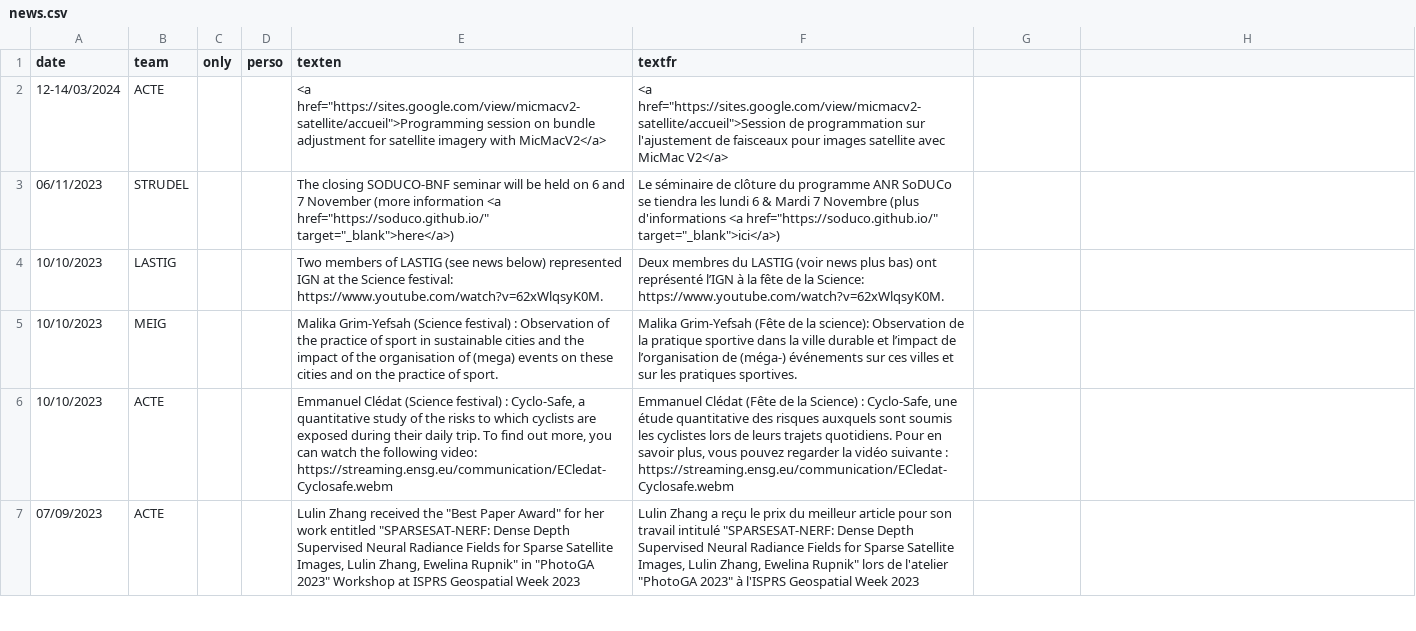
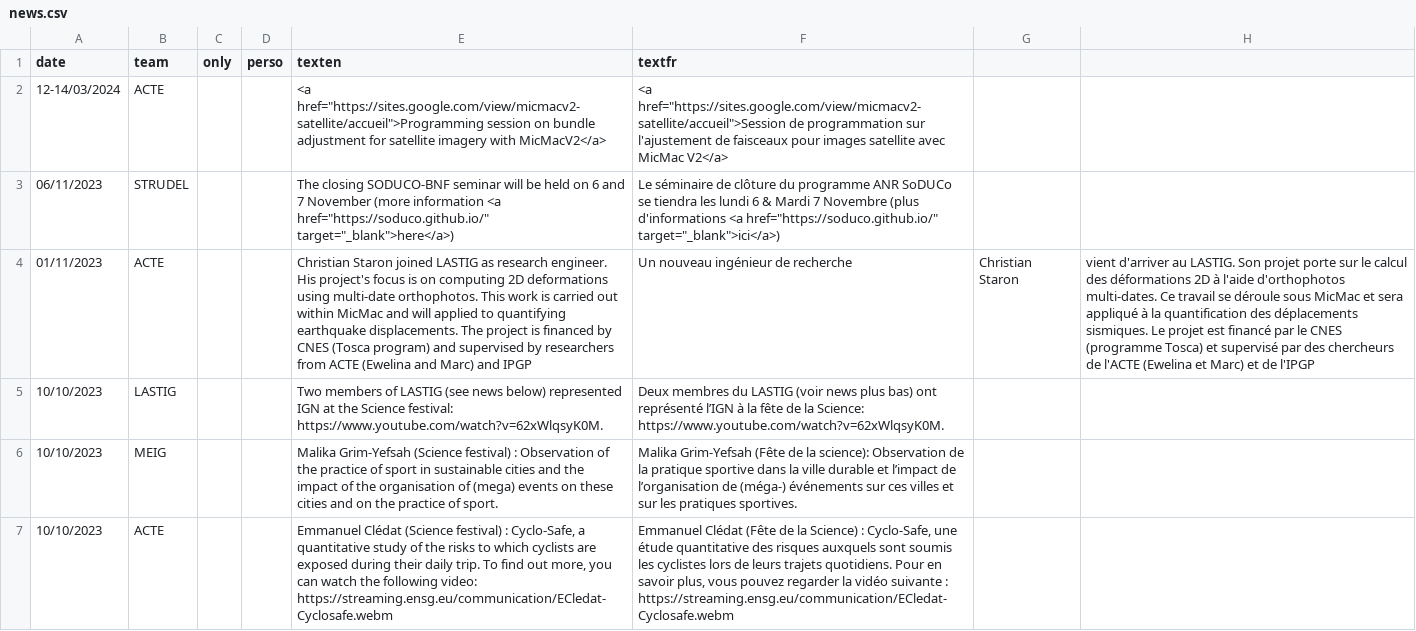
Before and after one commit to umrlastig/lastig_data, a CSV file: news.csv, drawn as a sheet; only a part is shown; the shorter side is filled out with more unchanged rows; the diff names each change by its address in the sheet, - before the commit and + after, or states it on an @@ line.

Commit message:
Update news.csv
News arrivée Christian

```diff
--- a/news.csv
+++ b/news.csv
+row 4: 01/11/2023 | ACTE |  |  | Christian Staron joined LASTIG as research engineer. His project's focus is on computing 2D deformations using multi-date orthophotos. This work is carried out within MicMac and will applied to quantifying earthquake displacements. The project is financed by CNES (Tosca program) and supervised by researchers from ACTE (Ewelina and Marc) and IPGP | Un nouveau ingénieur de recherche | Christian Staron | vient d'arriver au LASTIG. Son projet porte sur le calcul des déformations 2D à l'aide d'orthophotos multi-dates. Ce travail se déroule sous MicMac et sera appliqué à la quantification des déplacements sismiques. Le projet est financé par le CNES (programme Tosca) et supervisé par des chercheurs de l'ACTE (Ewelina et Marc) et de l'IPGP
```
